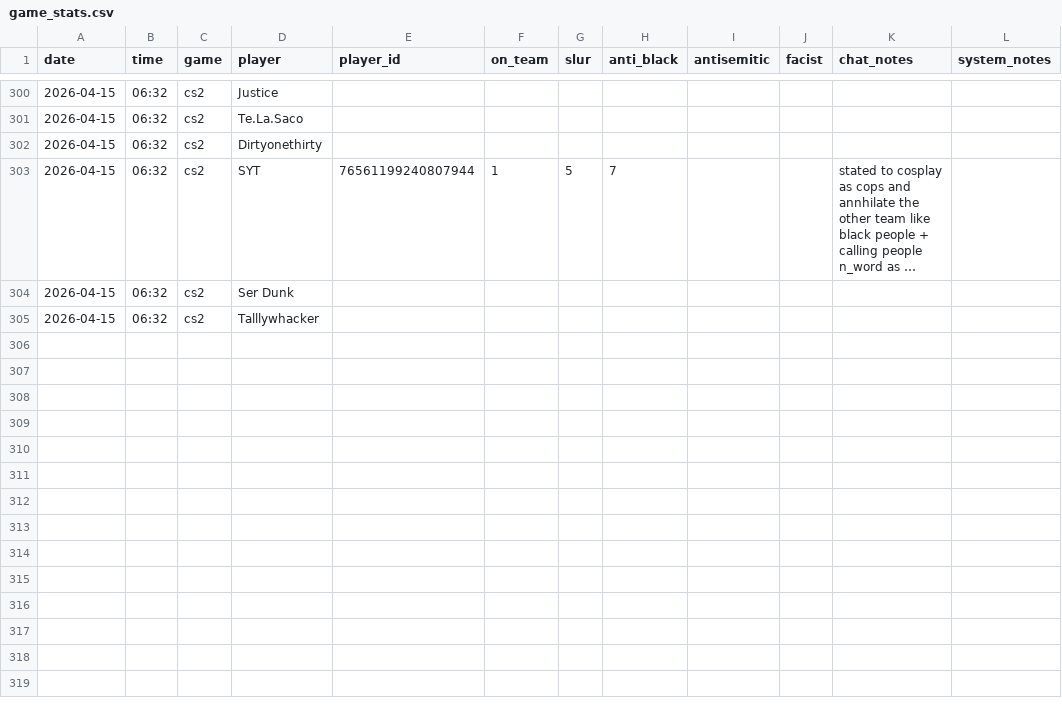
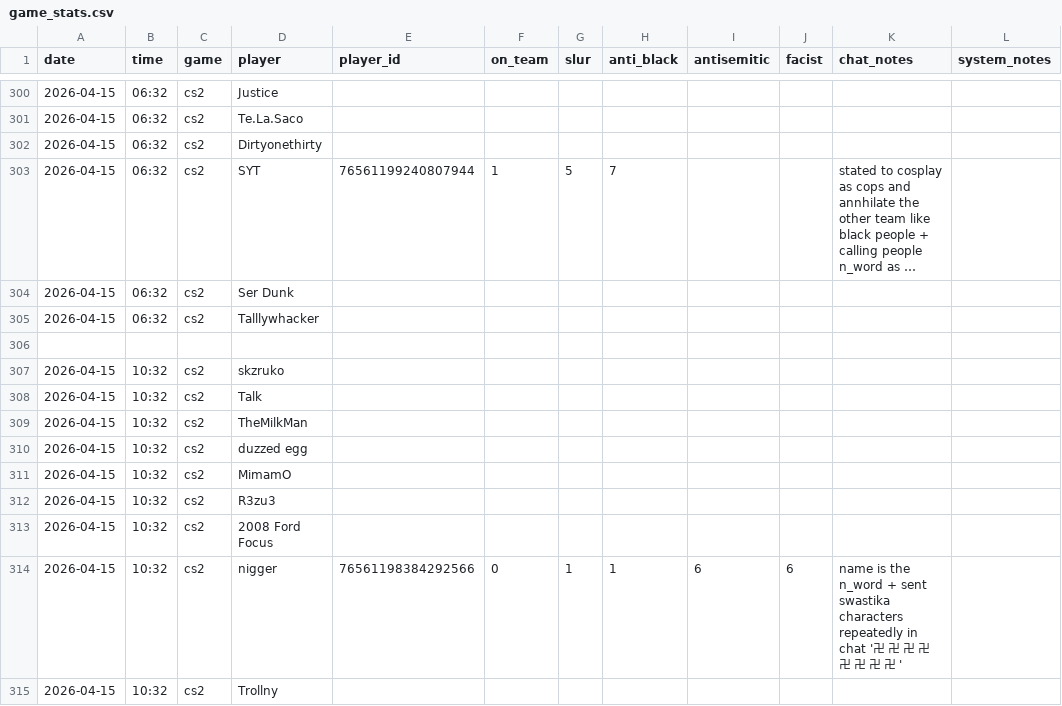
Before and after one commit to jjame21/free-speech-warios, a CSV file: game_stats.csv, drawn as a sheet; only a part is shown, gaps mark what is left out; long unchanged cells end in ….

Commit message:
📦 +game

```diff
--- a/game_stats.csv
+++ b/game_stats.csv
@@ -305 +305,11 @@ date,time,game,player,player_id,on_team,slur,anti_black,antisemitic,facist,chat_
 2026-04-15,06:32,cs2,"Talllywhacker",,,,,,,,,
+,,,,,,,,,,,,
+2026-04-15,10:32,cs2,"skzruko",,,,,,,,
+2026-04-15,10:32,cs2,"Talk",,,,,,,,
+2026-04-15,10:32,cs2,"TheMilkMan",,,,,,,,
+2026-04-15,10:32,cs2,"duzzed egg",,,,,,,,
+2026-04-15,10:32,cs2,"MimamO",,,,,,,,
+2026-04-15,10:32,cs2,"R3zu3",,,,,,,,
+2026-04-15,10:32,cs2,"2008 Ford Focus",,,,,,,,
+2026-04-15,10:32,cs2,"nigger",76561198384292566,0,1,1,6,6,"name is the n_word + sent swastika characters repeatedly in chat '卍 卍 卍 卍 卍 卍 卍 卍 '",,
+2026-04-15,10:32,cs2,"Trollny",,,,,,,,
```
